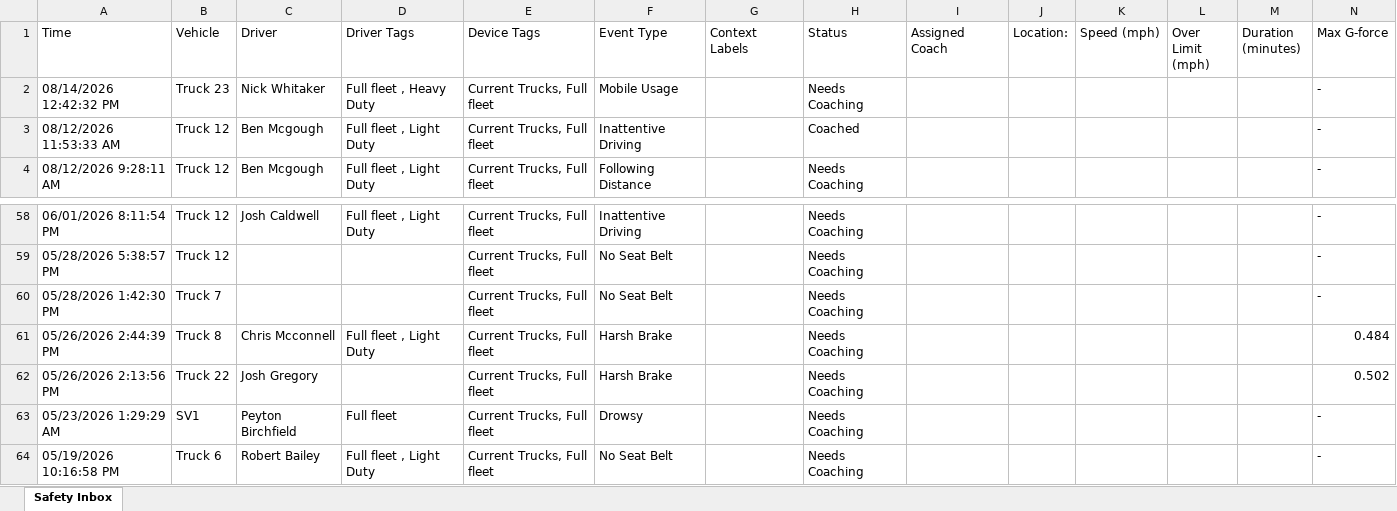
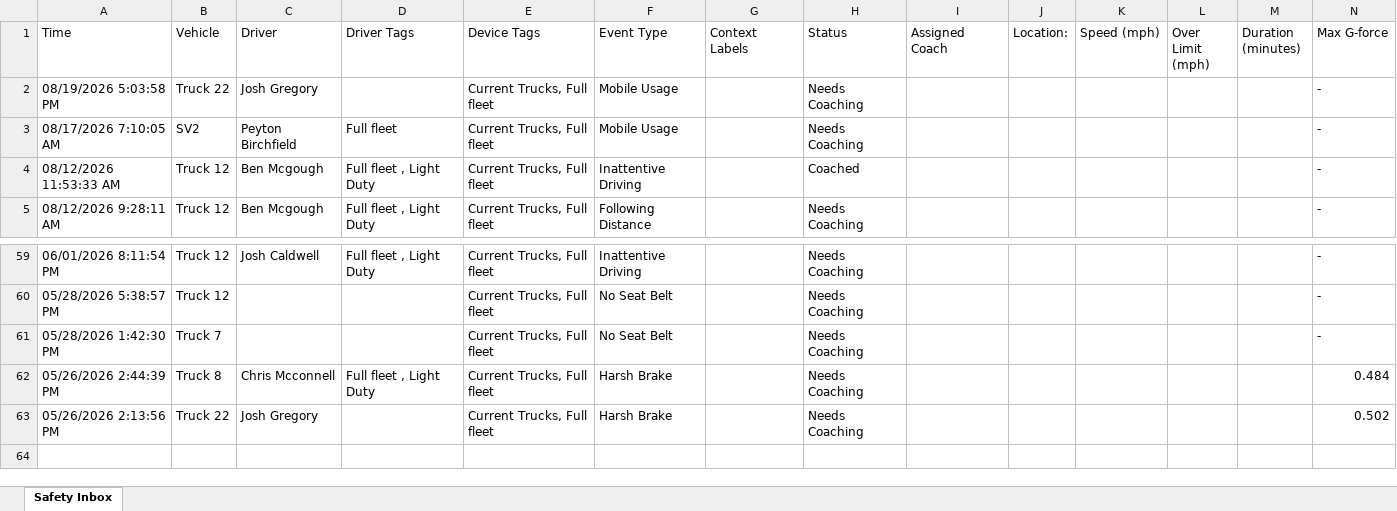
Before and after one commit to jmullins-DEN/mericles, an Excel workbook: camera_events.xlsx, sheet Safety Inbox, drawn as a sheet; only a part is shown, gaps mark what is left out; values as stored, in another font and other column widths than the file's, no borders; removed rows and columns are numbered as before the commit, all else as after; rows hold the shown columns only; the diff names each change by its address in the sheet, - before the commit and + after, or states it on an @@ line.

Commit message:
Weekly camera events update (Samsara API)

```diff
--- a/camera_events.xlsx (sheet Safety Inbox)
+++ b/camera_events.xlsx (sheet Safety Inbox)
-A2 (Time): 08/14/2026 12:42:32 PM
+A2 (Time): 08/19/2026 5:03:58 PM
-B2 (Vehicle): Truck 23
+B2 (Vehicle): Truck 22
-C2 (Driver): Nick Whitaker
+C2 (Driver): Josh Gregory
-D2 (Driver Tags): Full fleet , Heavy Duty
+D2 (Driver Tags): (empty)
+row 3: 08/17/2026 7:10:05 AM | SV2 | Peyton Birchfield | Full fleet | Current Trucks, Full fleet | Mobile Usage |  | Needs Coaching |  |  |  |  |  | -
-row 63: 05/23/2026 1:29:29 AM | SV1 | Peyton Birchfield | Full fleet | Current Trucks, Full fleet | Drowsy |  | Needs Coaching |  |  |  |  |  | -
-row 64: 05/19/2026 10:16:58 PM | Truck 6 | Robert Bailey | Full fleet , Light Duty | Current Trucks, Full fleet | No Seat Belt |  | Needs Coaching |  |  |  |  |  | -
```
